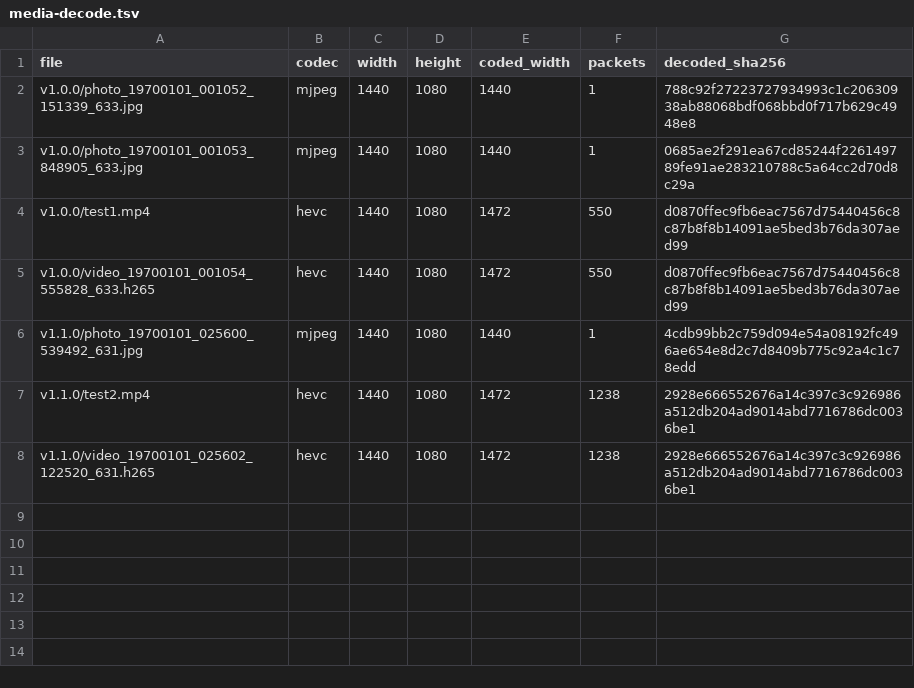
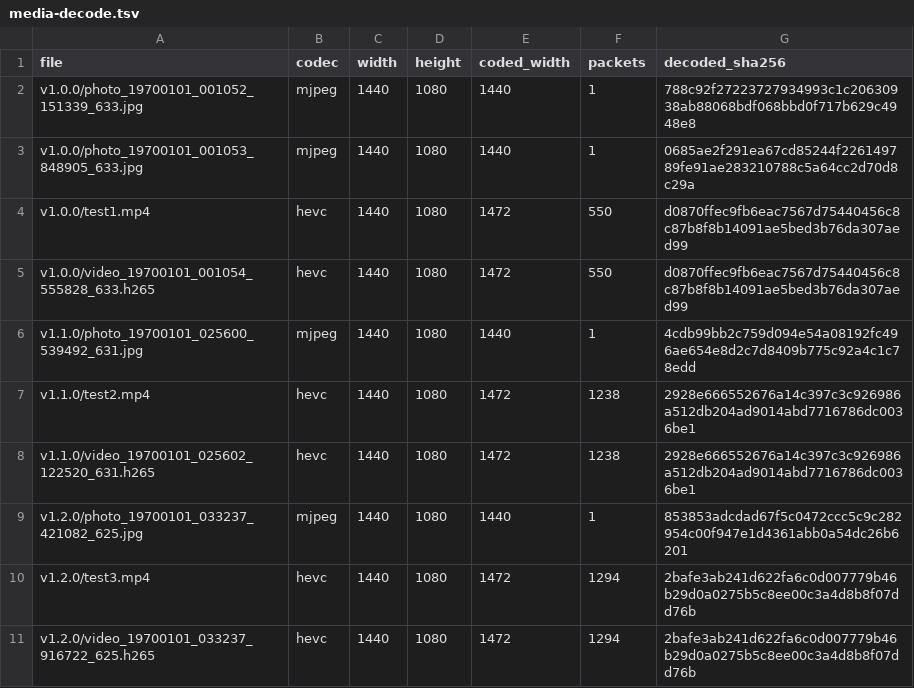
Before and after one commit to shenghaotu81-droid/pnx-intramural-robot, a TSV file: vision/tools/evidence/capture_cpp/media-decode.tsv, drawn as a sheet; the diff names each change by its address in the sheet, - before the commit and + after, or states it on an @@ line.

Commit message:
[vision] 优化 C++ 采集：校正录像起点、缓解写盘阻塞并归档收尾实测

```diff
--- a/vision/tools/evidence/capture_cpp/media-decode.tsv
+++ b/vision/tools/evidence/capture_cpp/media-decode.tsv
+row 9: v1.2.0/photo_19700101_033237_421082_625.jpg | mjpeg | 1440 | 1080 | 1440 | 1 | 853853adcdad67f5c0472ccc5c9c282954c00f947e1d4361abb0a54dc26b6201
+row 10: v1.2.0/test3.mp4 | hevc | 1440 | 1080 | 1472 | 1294 | 2bafe3ab241d622fa6c0d007779b46b29d0a0275b5c8ee00c3a4d8b8f07dd76b
+row 11: v1.2.0/video_19700101_033237_916722_625.h265 | hevc | 1440 | 1080 | 1472 | 1294 | 2bafe3ab241d622fa6c0d007779b46b29d0a0275b5c8ee00c3a4d8b8f07dd76b
```
Also changed, not shown: 32 other files.
